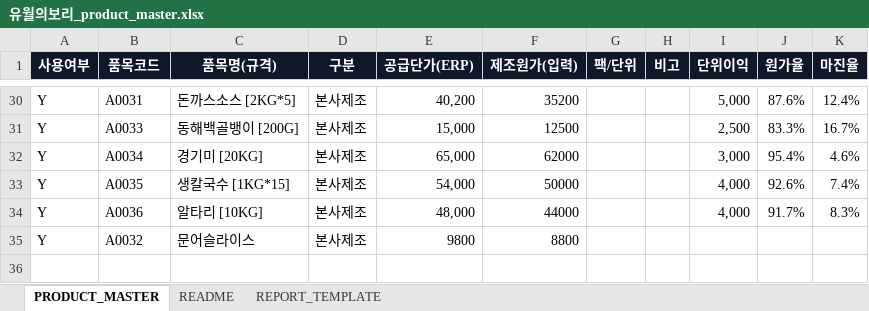
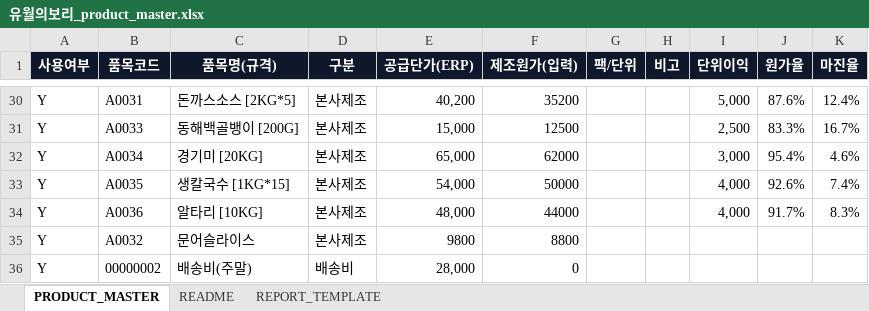
Before and after one commit to kdh47537260-cmd/union-report-bot, an Excel workbook: 유월의보리_product_master.xlsx, sheet PRODUCT_MASTER, drawn as a sheet; only a part is shown, gaps mark what is left out; values as stored, in another font and other column widths than the file's, no borders; conditional formats and table styles not drawn; the diff names each change by its address in the sheet, - before the commit and + after, or states it on an @@ line.

Commit message:
Add files via upload

```diff
--- a/유월의보리_product_master.xlsx (sheet PRODUCT_MASTER)
+++ b/유월의보리_product_master.xlsx (sheet PRODUCT_MASTER)
+row 36: Y | 00000002 | 배송비(주말) | 배송비 | 28,000 | 0
```
